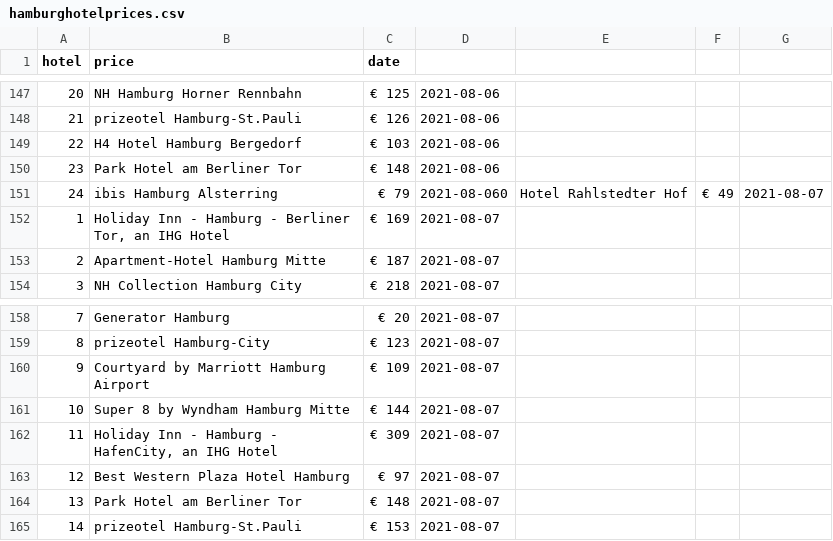
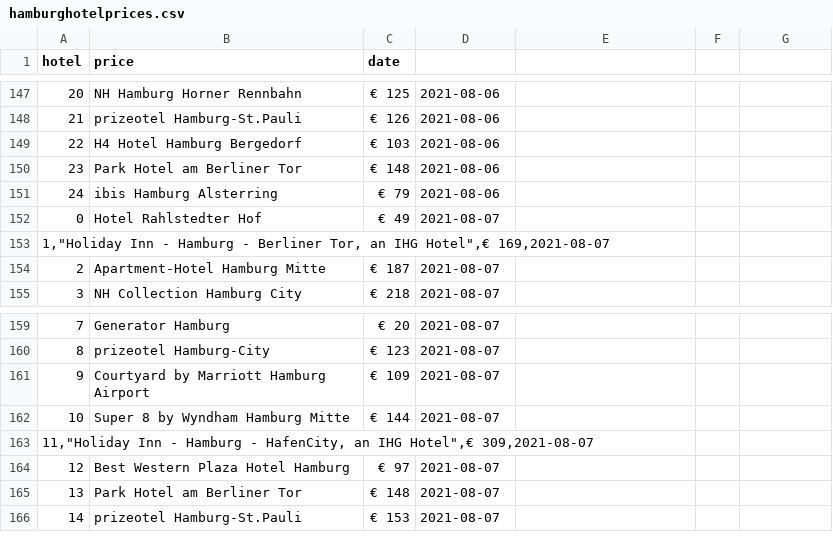
Before and after one commit to christajosephina/Project-week-6, a CSV file: hamburghotelprices.csv, drawn as a sheet; only a part is shown, gaps mark what is left out; the diff covers the shown part only.

```diff
--- a/hamburghotelprices.csv
+++ b/hamburghotelprices.csv
@@ -150,4 +150,5 @@ hotel,price,date
 23,Park Hotel am Berliner Tor,€ 148,2021-08-06
-24,ibis Hamburg Alsterring,€ 79,2021-08-060,Hotel Rahlstedter Hof,€ 49,2021-08-07
-1,"Holiday Inn - Hamburg - Berliner Tor, an IHG Hotel",€ 169,2021-08-07
+24,ibis Hamburg Alsterring,€ 79,2021-08-06
+0,Hotel Rahlstedter Hof,€ 49,2021-08-07
+"1,""Holiday Inn - Hamburg - Berliner Tor, an IHG Hotel"",€ 169,2021-08-07"
 2,Apartment-Hotel Hamburg Mitte,€ 187,2021-08-07
@@ -161,3 +162,3 @@ hotel,price,date
 10,Super 8 by Wyndham Hamburg Mitte,€ 144,2021-08-07
-11,"Holiday Inn - Hamburg - HafenCity, an IHG Hotel",€ 309,2021-08-07
+"11,""Holiday Inn - Hamburg - HafenCity, an IHG Hotel"",€ 309,2021-08-07"
 12,Best Western Plaza Hotel Hamburg,€ 97,2021-08-07
```
Also changed, not shown: 27 added rows and 2 removed rows elsewhere in this file, 4 other files.
